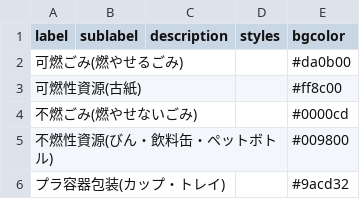
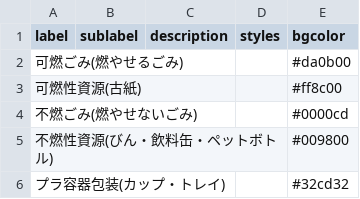
Before and after one commit to tomiokacity/5374, a CSV file: data/description.csv, drawn as a sheet.

Commit message:
Update description.csv

```diff
--- a/data/description.csv
+++ b/data/description.csv
@@ -5,2 +5,2 @@ label,sublabel,description,styles,bgcolor
 不燃性資源(びん・飲料缶・ペットボトル),,,,#009800
-プラ容器包装(カップ・トレイ),,,,#9acd32
+プラ容器包装(カップ・トレイ),,,,#32cd32
```
